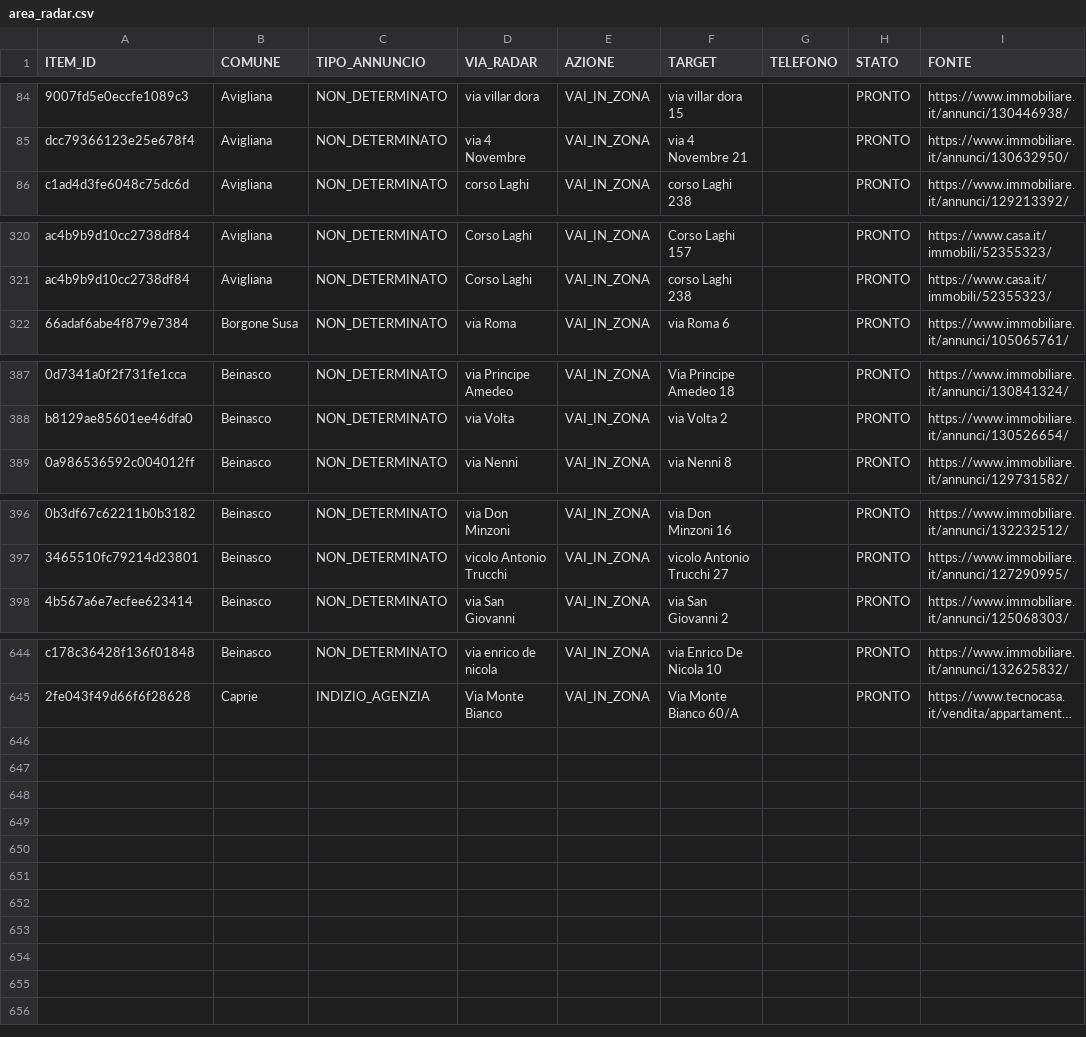
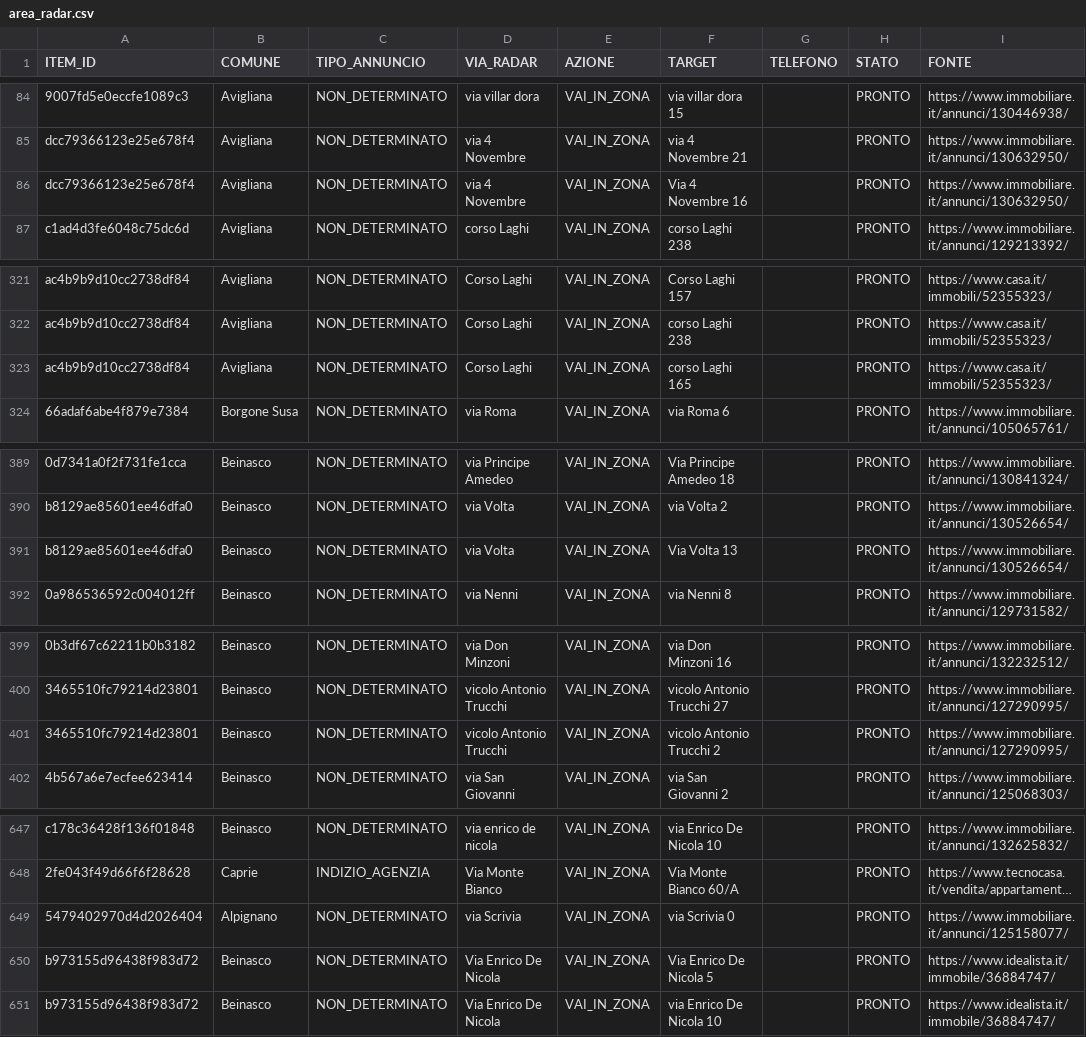
Before and after one commit to josephsocialmedia2-spec/immobili-in-zona, a CSV file: seller_radar_auto/data/area_radar.csv, drawn as a sheet; only a part is shown, gaps mark what is left out; long unchanged cells end in …; the diff covers the shown part only; the diff names each change by its address in the sheet, - before the commit and + after, or states it on an @@ line.

```diff
--- a/seller_radar_auto/data/area_radar.csv
+++ b/seller_radar_auto/data/area_radar.csv
+row 86: dcc79366123e25e678f4 | Avigliana | NON_DETERMINATO | via 4 Novembre | VAI_IN_ZONA | Via 4 Novembre 16 |  | PRONTO | https://www.immobiliare.it/annunci/130632950/
+row 323: ac4b9b9d10cc2738df84 | Avigliana | NON_DETERMINATO | Corso Laghi | VAI_IN_ZONA | corso Laghi 165 |  | PRONTO | https://www.casa.it/immobili/52355323/
+row 391: b8129ae85601ee46dfa0 | Beinasco | NON_DETERMINATO | via Volta | VAI_IN_ZONA | Via Volta 13 |  | PRONTO | https://www.immobiliare.it/annunci/130526654/
+row 401: 3465510fc79214d23801 | Beinasco | NON_DETERMINATO | vicolo Antonio Trucchi | VAI_IN_ZONA | vicolo Antonio Trucchi 2 |  | PRONTO | https://www.immobiliare.it/annunci/127290995/
+row 649: 5479402970d4d2026404 | Alpignano | NON_DETERMINATO | via Scrivia | VAI_IN_ZONA | via Scrivia 0 |  | PRONTO | https://www.immobiliare.it/annunci/125158077/
+row 650: b973155d96438f983d72 | Beinasco | NON_DETERMINATO | Via Enrico De Nicola | VAI_IN_ZONA | Via Enrico De Nicola 5 |  | PRONTO | https://www.idealista.it/immobile/36884747/
+row 651: b973155d96438f983d72 | Beinasco | NON_DETERMINATO | Via Enrico De Nicola | VAI_IN_ZONA | via Enrico De Nicola 10 |  | PRONTO | https://www.idealista.it/immobile/36884747/
```
Also changed, not shown: 1 removed row elsewhere in this file, seller_radar_auto/data/business_pipeline.csv, seller_radar_auto/data/ddg_source_status.csv, 27 other files.
